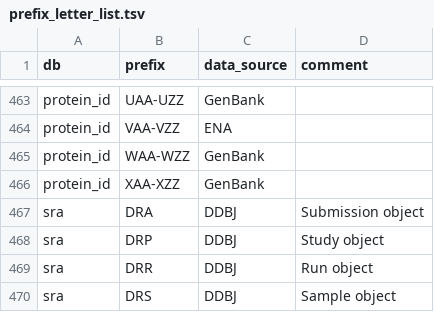
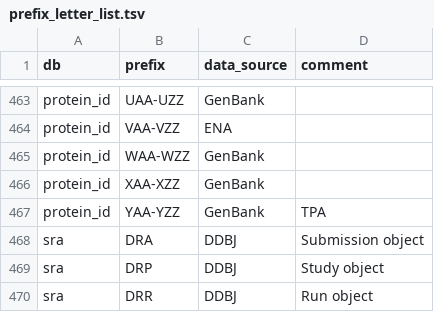
Before and after one commit to ddbj/pub, a TSV file: docs/common/prefix_letter_list.tsv, drawn as a sheet; only a part is shown, gaps mark what is left out; the shorter side is filled out with more unchanged rows.

Commit message:
protein_id YAA-YZZ for GenBank TPA

```diff
--- a/docs/common/prefix_letter_list.tsv
+++ b/docs/common/prefix_letter_list.tsv
@@ -466,2 +466,3 @@ protein_id	WAA-WZZ	GenBank
 protein_id	XAA-XZZ	GenBank	
+protein_id	YAA-YZZ	GenBank	TPA
 sra	DRA	DDBJ	Submission object
```
